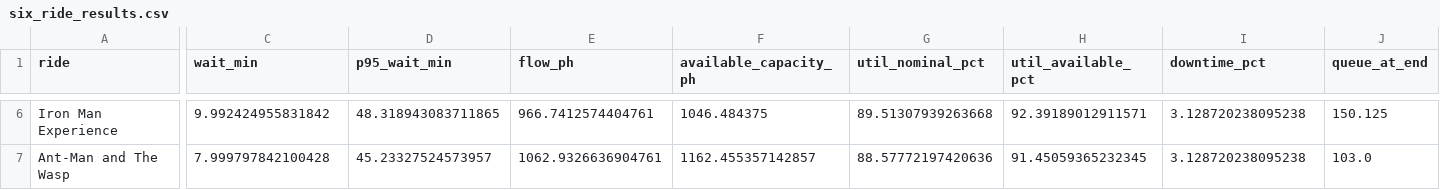
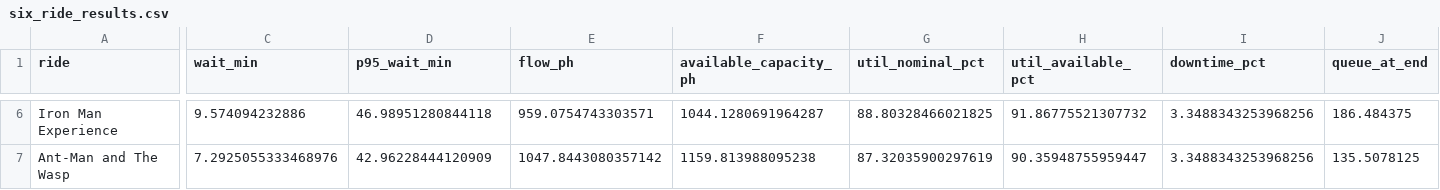
Before and after one commit to Jaey0un/hkdl-queue-simulation, a CSV file: output/six_ride_model/six_ride_results.csv, drawn as a sheet; only a part is shown, gaps mark what is left out; the diff covers the shown part only; the diff names each change by its address in the sheet, - before the commit and + after, or states it on an @@ line.

```diff
--- a/output/six_ride_model/six_ride_results.csv
+++ b/output/six_ride_model/six_ride_results.csv
-C6 (wait_min): 9.992424955831842
+C6 (wait_min): 9.574094232886
-D6 (p95_wait_min): 48.318943083711865
+D6 (p95_wait_min): 46.98951280844118
-E6 (flow_ph): 966.7412574404761
+E6 (flow_ph): 959.0754743303571
-F6 (available_capacity_ph): 1046.484375
+F6 (available_capacity_ph): 1044.1280691964287
-G6 (util_nominal_pct): 89.51307939263668
+G6 (util_nominal_pct): 88.80328466021825
-H6 (util_available_pct): 92.39189012911571
+H6 (util_available_pct): 91.86775521307732
-I6:I7 (downtime_pct): 3.128720238095238
+I6:I7 (downtime_pct): 3.3488343253968256
-J6 (queue_at_end): 150.125
+J6 (queue_at_end): 186.484375
-C7 (wait_min): 7.999797842100428
+C7 (wait_min): 7.2925055333468976
-D7 (p95_wait_min): 45.23327524573957
+D7 (p95_wait_min): 42.96228444120909
-E7 (flow_ph): 1062.9326636904761
+E7 (flow_ph): 1047.8443080357142
-F7 (available_capacity_ph): 1162.455357142857
+F7 (available_capacity_ph): 1159.813988095238
-G7 (util_nominal_pct): 88.57772197420636
+G7 (util_nominal_pct): 87.32035900297619
-H7 (util_available_pct): 91.45059365232345
+H7 (util_available_pct): 90.35948755959447
-J7 (queue_at_end): 103.0
+J7 (queue_at_end): 135.5078125
```
Also changed, not shown: 74 edited cells elsewhere in this file, output/six_ride_model/annual_calibration.csv, output/six_ride_model/independent_seed_check.csv, 10 other files.
